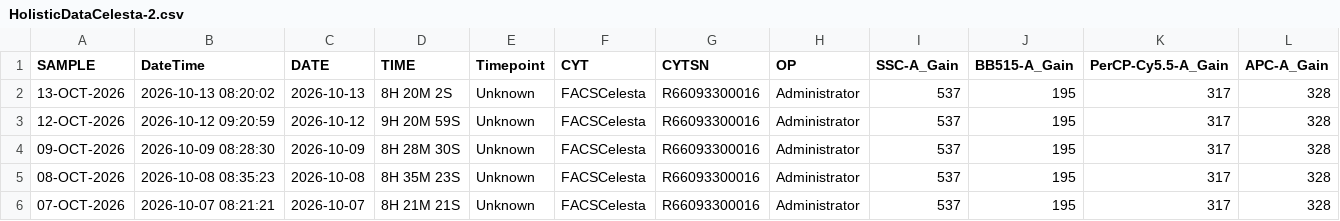
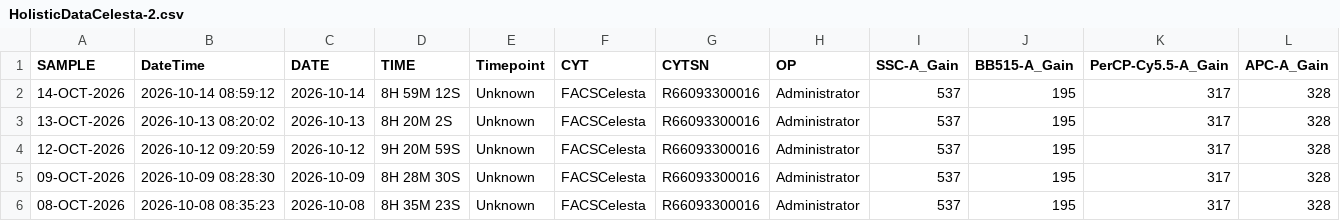
Before and after one commit to ncolven/InstrumentQC, a CSV file: data/Celesta-2/Archive/HolisticDataCelesta-2.csv, drawn as a sheet; only a part is shown; the shorter side is filled out with more unchanged rows; rows hold the shown columns only; the diff names each change by its address in the sheet, - before the commit and + after, or states it on an @@ line.

Commit message:
Update for Celesta-2 on 2026-10-14

```diff
--- a/data/Celesta-2/Archive/HolisticDataCelesta-2.csv
+++ b/data/Celesta-2/Archive/HolisticDataCelesta-2.csv
+row 2: 14-OCT-2026 | 2026-10-14 08:59:12 | 2026-10-14 | 8H 59M 12S | Unknown | FACSCelesta | R66093300016 | Administrator | 537 | 195 | 317 | 328
```
